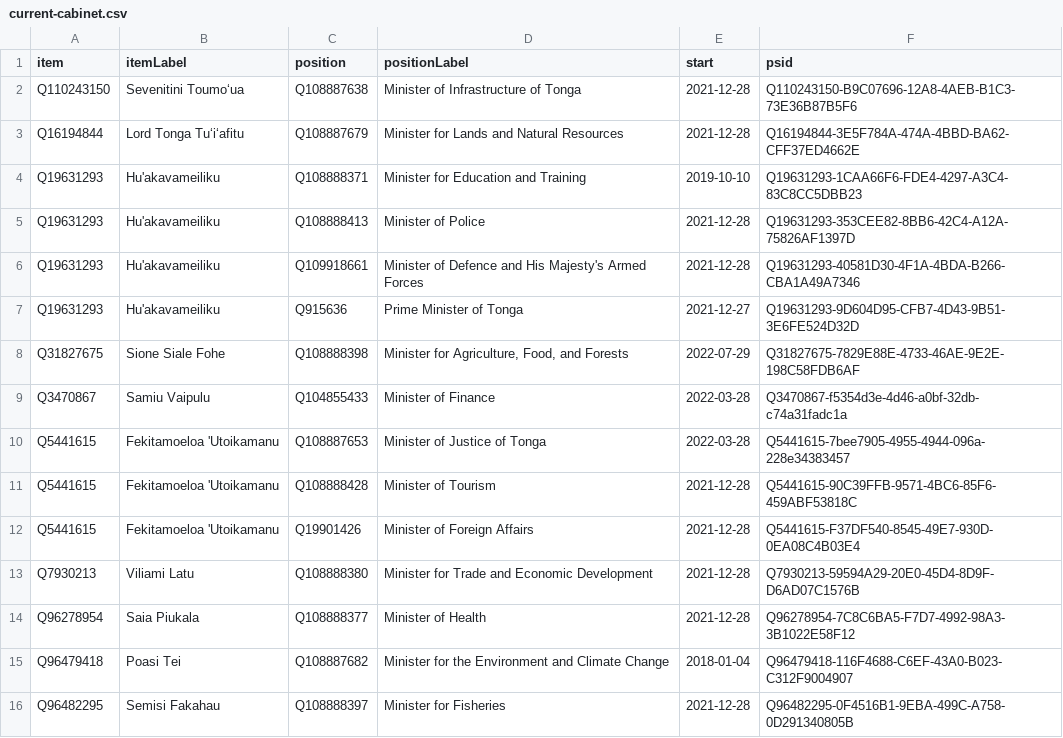
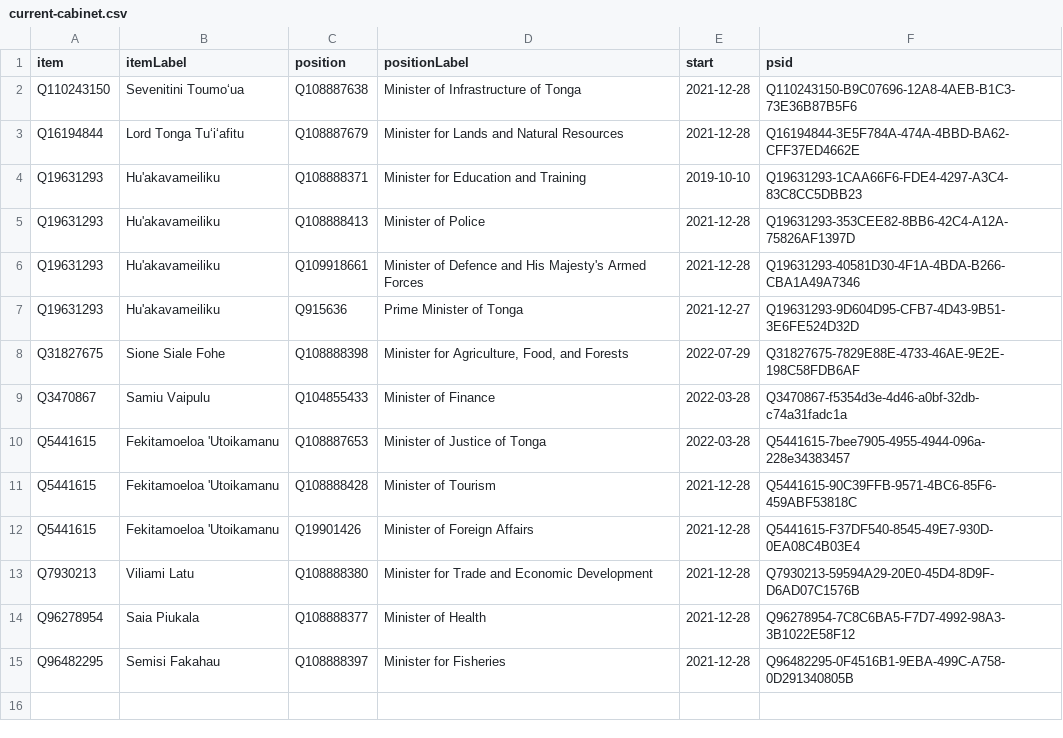
Before and after one commit to Tonyatibbs06/tonga, a CSV file: wikidata/results/current-cabinet.csv, drawn as a sheet; the diff names each change by its address in the sheet, - before the commit and + after, or states it on an @@ line.

Commit message:
Run SPARQL queries

```diff
--- a/wikidata/results/current-cabinet.csv
+++ b/wikidata/results/current-cabinet.csv
-row 15: Q96479418 | Poasi Tei | Q108887682 | Minister for the Environment and Climate Change | 2018-01-04 | Q96479418-116F4688-C6EF-43A0-B023-C312F9004907
```
